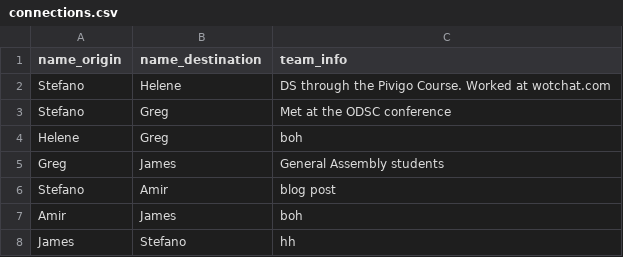
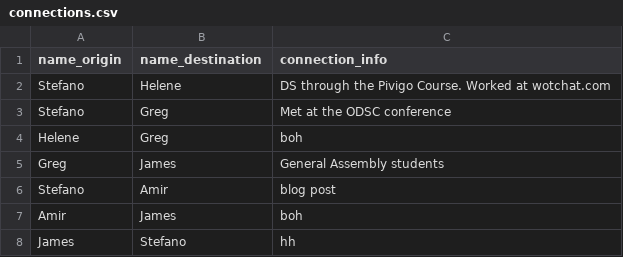
Before and after one commit to joeDiHare/bloggerz, a CSV file: src/data/connections.csv, drawn as a sheet.

```diff
--- a/src/data/connections.csv
+++ b/src/data/connections.csv
@@ -1,2 +1,2 @@
-name_origin,name_destination,team_info
+name_origin,name_destination,connection_info
 Stefano,Helene,DS through the Pivigo Course. Worked at wotchat.com
```
Also changed, not shown: src/data/team_members.csv, 1 other file.
